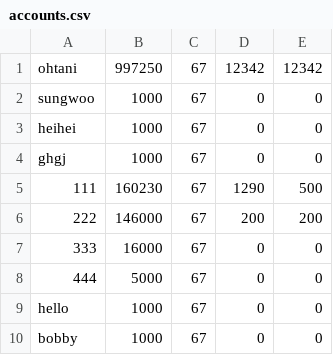
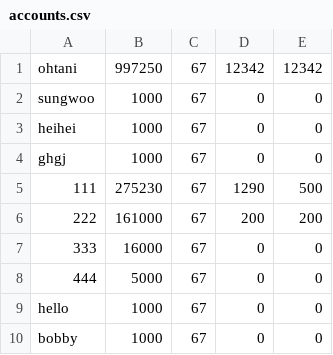
Before and after one commit to hyun090305/ClassRoyale, a CSV file: data/accounts.csv, drawn as a sheet; only a part is shown.

```diff
--- a/data/accounts.csv
+++ b/data/accounts.csv
@@ -4,4 +4,4 @@ heihei,1000,67,0,0
 ghgj,1000,67,0,0
-111,160230,67,1290,500
-222,146000,67,200,200
+111,275230,67,1290,500
+222,161000,67,200,200
 333,16000,67,0,0
```
Also changed, not shown: data/txs/111.csv, data/txs/222.csv, 5 other files.
